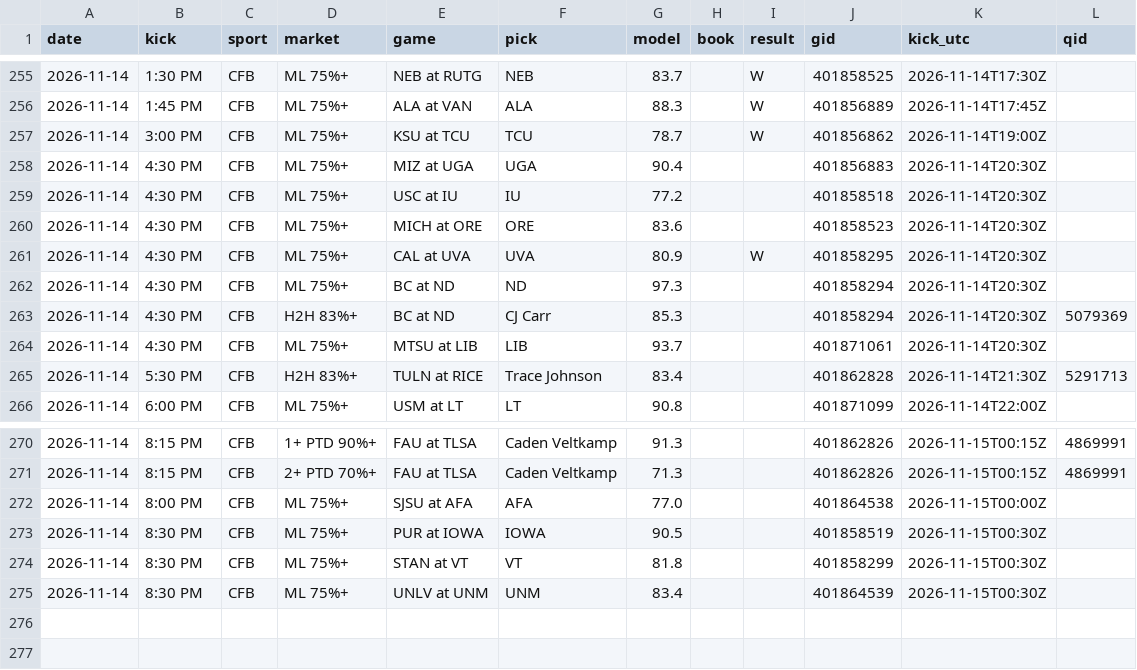
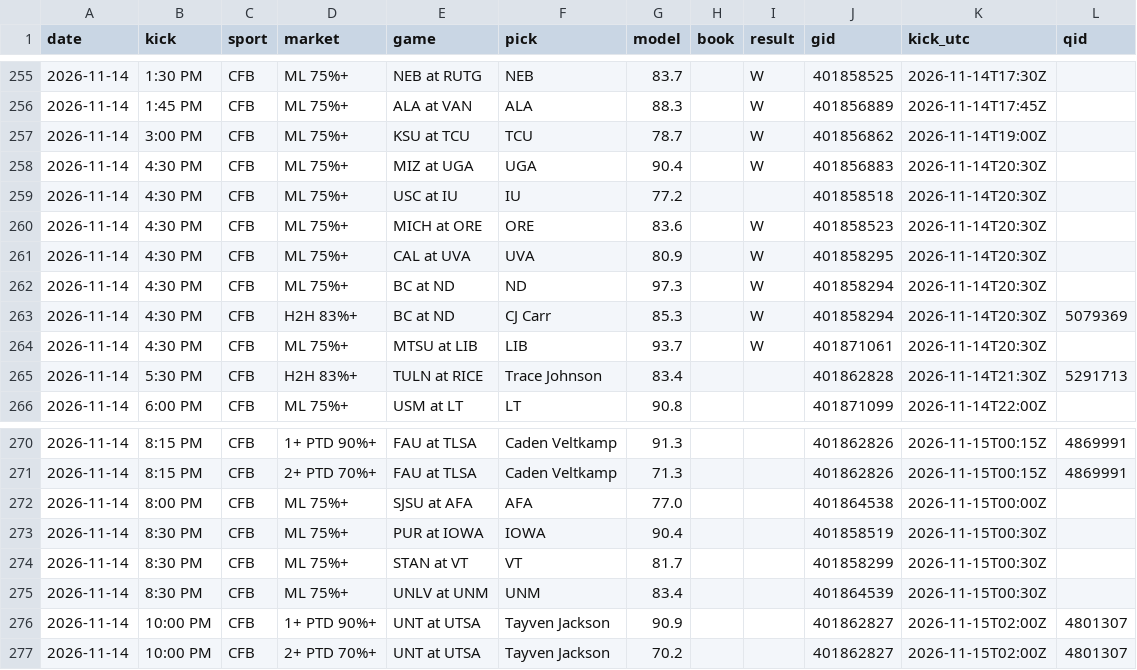
Before and after one commit to DPAD7/the-arena, a CSV file: data/reads_log.csv, drawn as a sheet; only a part is shown, gaps mark what is left out.

```diff
--- a/data/reads_log.csv
+++ b/data/reads_log.csv
@@ -257,9 +257,9 @@ date,kick,sport,market,game,pick,model,book,result,gid,kick_utc,qid
 2026-11-14,3:00 PM,CFB,ML 75%+,KSU at TCU,TCU,78.7,,W,401856862,2026-11-14T19:00Z,
-2026-11-14,4:30 PM,CFB,ML 75%+,MIZ at UGA,UGA,90.4,,,401856883,2026-11-14T20:30Z,
+2026-11-14,4:30 PM,CFB,ML 75%+,MIZ at UGA,UGA,90.4,,W,401856883,2026-11-14T20:30Z,
 2026-11-14,4:30 PM,CFB,ML 75%+,USC at IU,IU,77.2,,,401858518,2026-11-14T20:30Z,
-2026-11-14,4:30 PM,CFB,ML 75%+,MICH at ORE,ORE,83.6,,,401858523,2026-11-14T20:30Z,
+2026-11-14,4:30 PM,CFB,ML 75%+,MICH at ORE,ORE,83.6,,W,401858523,2026-11-14T20:30Z,
 2026-11-14,4:30 PM,CFB,ML 75%+,CAL at UVA,UVA,80.9,,W,401858295,2026-11-14T20:30Z,
-2026-11-14,4:30 PM,CFB,ML 75%+,BC at ND,ND,97.3,,,401858294,2026-11-14T20:30Z,
-2026-11-14,4:30 PM,CFB,H2H 83%+,BC at ND,CJ Carr,85.3,,,401858294,2026-11-14T20:30Z,5079369
-2026-11-14,4:30 PM,CFB,ML 75%+,MTSU at LIB,LIB,93.7,,,401871061,2026-11-14T20:30Z,
+2026-11-14,4:30 PM,CFB,ML 75%+,BC at ND,ND,97.3,,W,401858294,2026-11-14T20:30Z,
+2026-11-14,4:30 PM,CFB,H2H 83%+,BC at ND,CJ Carr,85.3,,W,401858294,2026-11-14T20:30Z,5079369
+2026-11-14,4:30 PM,CFB,ML 75%+,MTSU at LIB,LIB,93.7,,W,401871061,2026-11-14T20:30Z,
 2026-11-14,5:30 PM,CFB,H2H 83%+,TULN at RICE,Trace Johnson,83.4,,,401862828,2026-11-14T21:30Z,5291713
@@ -272,4 +272,6 @@ date,kick,sport,market,game,pick,model,book,result,gid,kick_utc,qid
 2026-11-14,8:00 PM,CFB,ML 75%+,SJSU at AFA,AFA,77.0,,,401864538,2026-11-15T00:00Z,
-2026-11-14,8:30 PM,CFB,ML 75%+,PUR at IOWA,IOWA,90.5,,,401858519,2026-11-15T00:30Z,
-2026-11-14,8:30 PM,CFB,ML 75%+,STAN at VT,VT,81.8,,,401858299,2026-11-15T00:30Z,
+2026-11-14,8:30 PM,CFB,ML 75%+,PUR at IOWA,IOWA,90.4,,,401858519,2026-11-15T00:30Z,
+2026-11-14,8:30 PM,CFB,ML 75%+,STAN at VT,VT,81.7,,,401858299,2026-11-15T00:30Z,
 2026-11-14,8:30 PM,CFB,ML 75%+,UNLV at UNM,UNM,83.4,,,401864539,2026-11-15T00:30Z,
+2026-11-14,10:00 PM,CFB,1+ PTD 90%+,UNT at UTSA,Tayven Jackson,90.9,,,401862827,2026-11-15T02:00Z,4801307
+2026-11-14,10:00 PM,CFB,2+ PTD 70%+,UNT at UTSA,Tayven Jackson,70.2,,,401862827,2026-11-15T02:00Z,4801307
```
Also changed, not shown: data/boxpicks_log.csv, 23 other files.
